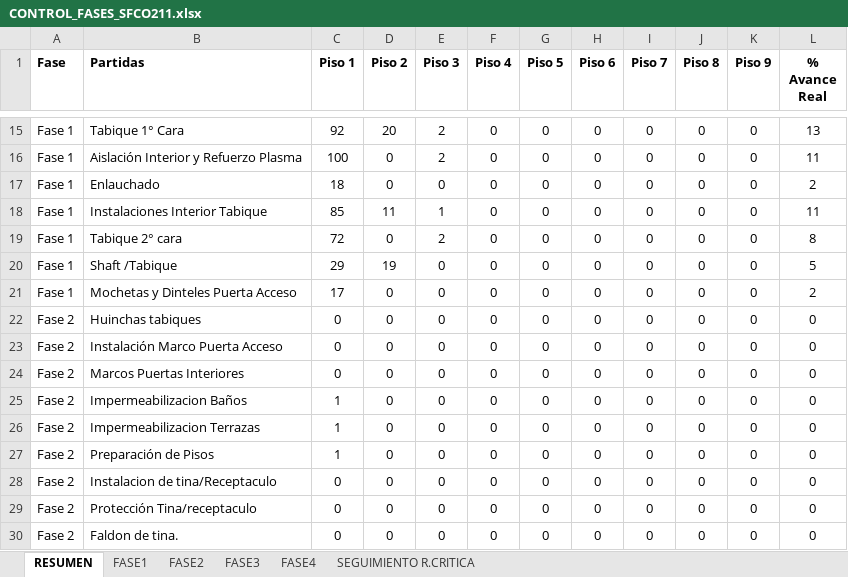
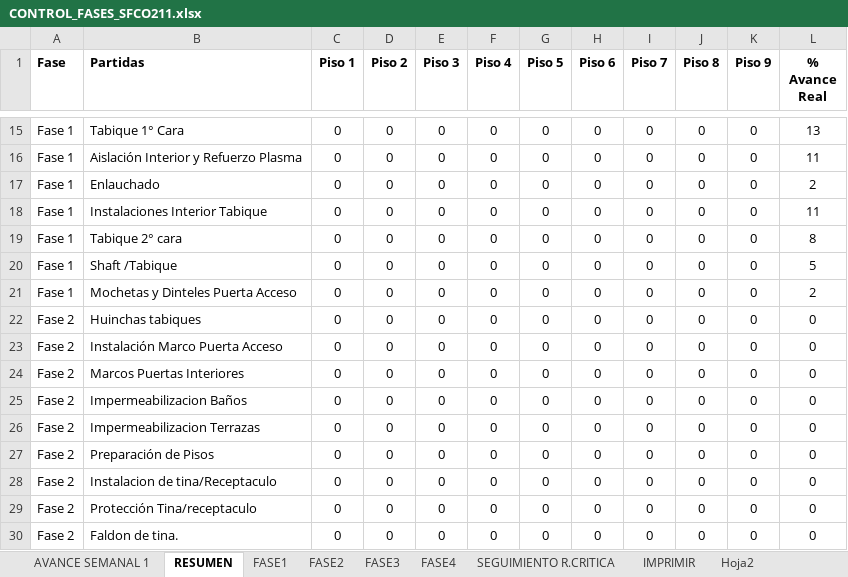
Before and after one commit to jesttefrancisco/FASES2.0, an Excel workbook: CONTROL_FASES_SFCO211.xlsx, sheet RESUMEN, drawn as a sheet; only a part is shown, gaps mark what is left out; values as stored, in another font and other column widths than the file's, no borders; the diff covers the shown part only; the diff names each change by its address in the sheet, - before the commit and + after, or states it on an @@ line.

```diff
--- a/CONTROL_FASES_SFCO211.xlsx (sheet RESUMEN)
+++ b/CONTROL_FASES_SFCO211.xlsx (sheet RESUMEN)
@@ sheet tab unhidden: AVANCE SEMANAL 1 @@
@@ sheet tab unhidden: IMPRIMIR @@
@@ sheet tab unhidden: Hoja2 @@
-C15 (Piso 1): 92
+C15 (Piso 1): 0
-D15 (Piso 2): 20
+D15 (Piso 2): 0
-E15:E16 (Piso 3): 2
+E15:E16 (Piso 3): 0
-C16 (Piso 1): 100
+C16 (Piso 1): 0
-C17 (Piso 1): 18
+C17 (Piso 1): 0
-C18 (Piso 1): 85
+C18 (Piso 1): 0
-D18 (Piso 2): 11
+D18 (Piso 2): 0
-E18 (Piso 3): 1
+E18 (Piso 3): 0
-C19 (Piso 1): 72
+C19 (Piso 1): 0
-E19 (Piso 3): 2
+E19 (Piso 3): 0
-C20 (Piso 1): 29
+C20 (Piso 1): 0
-D20 (Piso 2): 19
+D20 (Piso 2): 0
-C21 (Piso 1): 17
+C21 (Piso 1): 0
-C25:C27 (Piso 1): 1
+C25:C27 (Piso 1): 0
```
Also changed, not shown: 40 edited cells elsewhere in this sheet, sheet FASE3, sheet FASE1, sheet FASE2, sheet FASE4, sheet SEGUIMIENTO R.CRITICA, other sheet tabs, charts or pictures, 3 other files.
